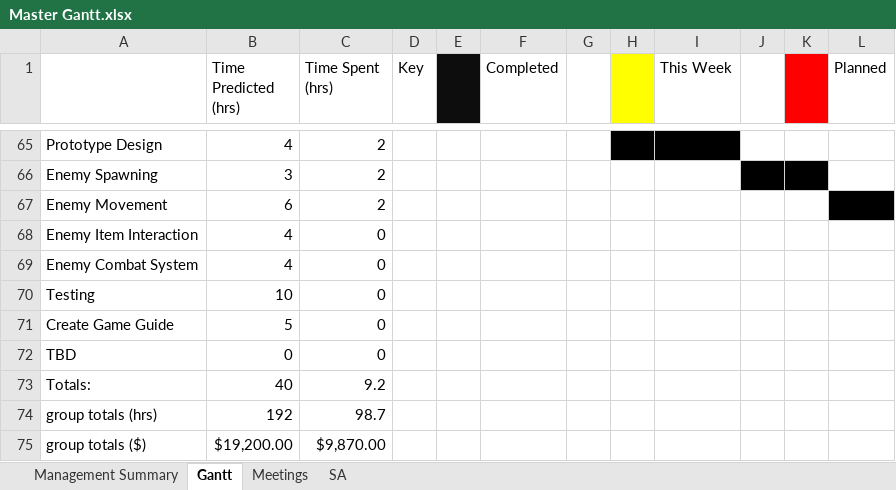
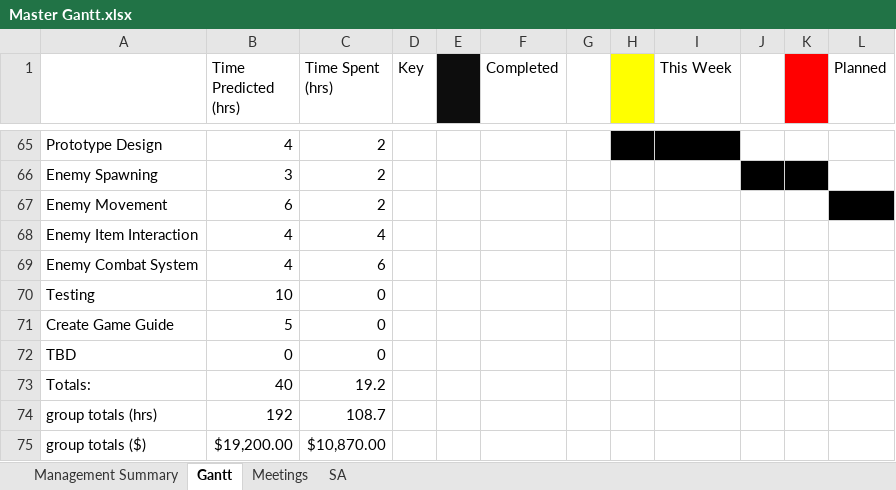
Before and after one commit to Jacob-Friedberg/Maze_Runner, an Excel workbook: Documents/Master Gantt.xlsx, sheet Gantt, drawn as a sheet; only a part is shown, gaps mark what is left out; values as stored, in another font and other column widths than the file's, no borders; the diff names each change by its address in the sheet, - before the commit and + after, or states it on an @@ line.

Commit message:
Added poster and updated gantt

```diff
--- a/Documents/Master Gantt.xlsx (sheet Gantt)
+++ b/Documents/Master Gantt.xlsx (sheet Gantt)
-C68 (Time Spent (hrs)): 0
+C68 (Time Spent (hrs)): 4
-C69 (Time Spent (hrs)): 0
+C69 (Time Spent (hrs)): 6
-C73 (Time Spent (hrs)): 9.2
+C73 (Time Spent (hrs)): 19.2
-C74 (Time Spent (hrs)): 98.7
+C74 (Time Spent (hrs)): 108.7
-C75 (Time Spent (hrs)): $9,870.00
+C75 (Time Spent (hrs)): $10,870.00
```
Also changed, not shown: sheet Management Summary, 1 other file.
